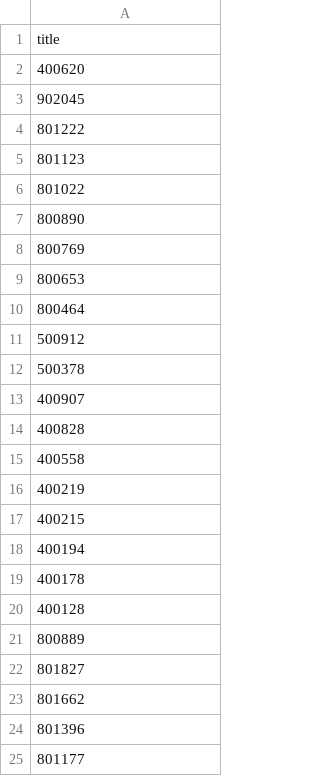
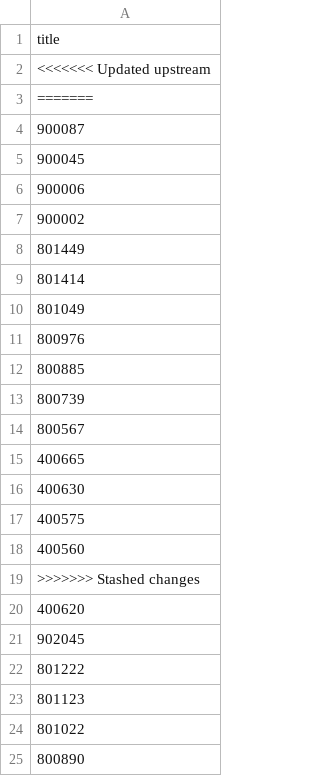
Before and after one commit to opioiddatalab/drugchecking, a CSV file: datasets/code/completed.csv, drawn as a sheet; only a part is shown; the shorter side is filled out with more unchanged rows.

```diff
--- a/datasets/code/completed.csv
+++ b/datasets/code/completed.csv
@@ -1,2 +1,20 @@
 title
+<<<<<<< Updated upstream
+=======
+"900087"
+"900045"
+"900006"
+"900002"
+"801449"
+"801414"
+"801049"
+"800976"
+"800885"
+"800739"
+"800567"
+"400665"
+"400630"
+"400575"
+"400560"
+>>>>>>> Stashed changes
 "400620"
```
Also changed, not shown: chemdictionary/substances_detected.csv, datasets/code/Streamlit/x_subs.csv, 12 other files.
